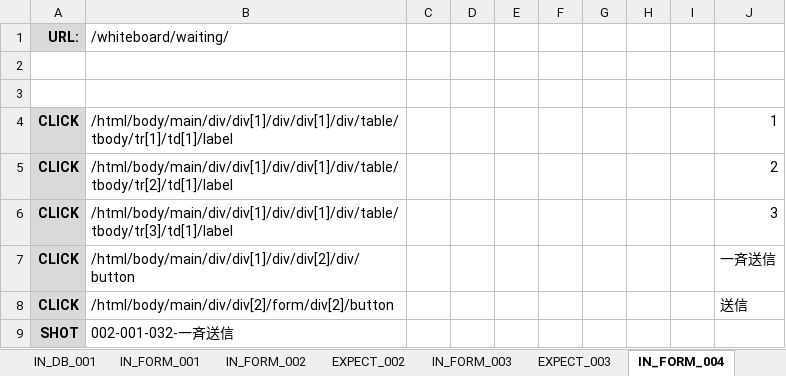
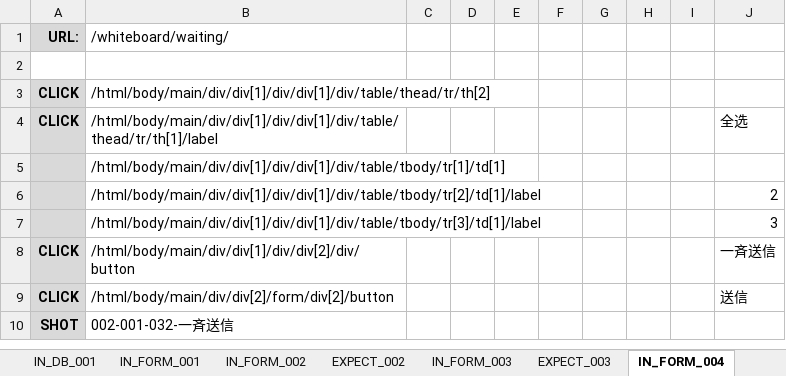
Before and after one commit to ebusiness/areaparking-test, an Excel workbook: test_物件管理/已完成/test_ホワイトボート_空き待ちリスト.xlsx, sheet IN_FORM_004, drawn as a sheet; values as stored, in another font and other column widths than the file's, no borders; addresses are those after the commit; the diff names each change by its address in the sheet, - before the commit and + after, or states it on an @@ line.

```diff
--- a/test_物件管理/已完成/test_ホワイトボート_空き待ちリスト.xlsx (sheet IN_FORM_004)
+++ b/test_物件管理/已完成/test_ホワイトボート_空き待ちリスト.xlsx (sheet IN_FORM_004)
-row 3: (empty)
+row 3: CLICK | /html/body/main/div/div[1]/div/div[1]/div/table/thead/tr/th[2]
-A3 fill: none
+A3 fill: #D9D9D9
-B4 (/whiteboard/waiting/): /html/body/main/div/div[1]/div/div[1]/div/table/tbody/tr[1]/td[1]/label
+B4 (/whiteboard/waiting/): /html/body/main/div/div[1]/div/div[1]/div/table/thead/tr/th[1]/label
-J4: 1
+J4: 全选
+row 5:  | /html/body/main/div/div[1]/div/div[1]/div/table/tbody/tr[1]/td[1]
-A6:A7 (URL:): CLICK
+A6:A7 (URL:): (empty)
```
Also changed, not shown: sheet IN_DB_001, sheet EXPECT_007, sheet IN_FORM_002, sheet EXPECT_006, sheet EXPECT_003, sheet EXPECT_002, 1 more sheet, test_物件管理/test_ホワイトボード→チラシ配布資料.xlsx, test_物件管理/test_契約管理_値上げ対象抽出.xlsx, 7 other files.
